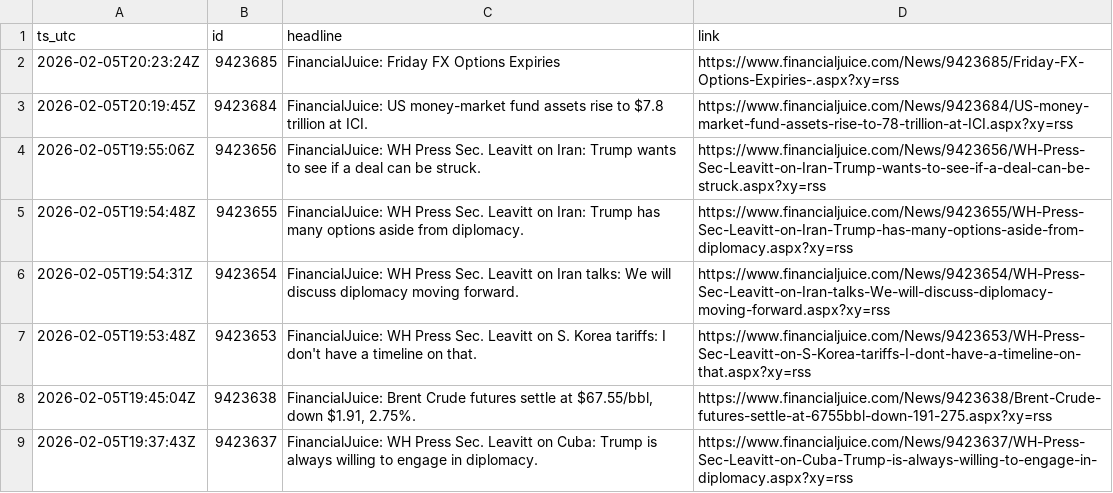
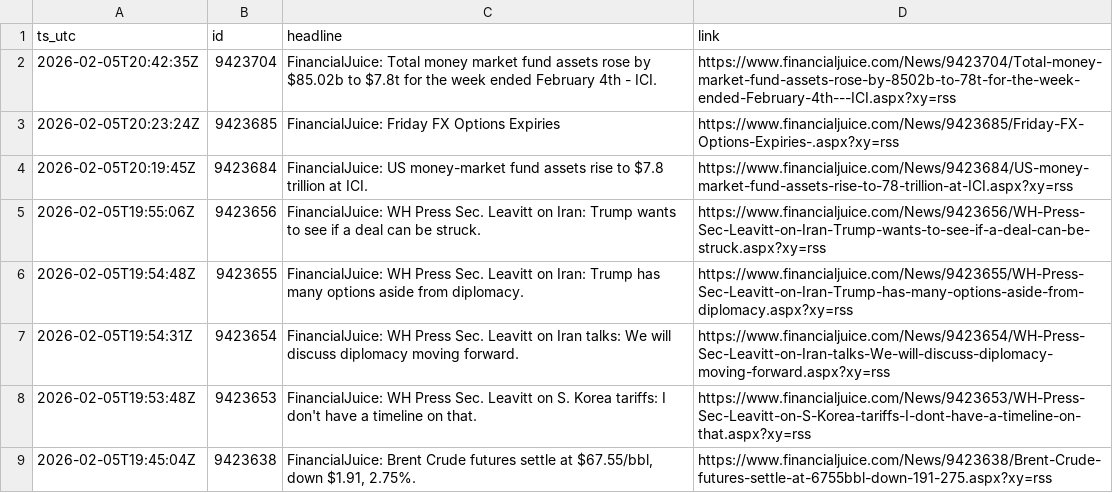
Before and after one commit to QaSH-data/econ-data, a CSV file: data/news/rss/rss_last_24h.csv, drawn as a sheet; only a part is shown; the shorter side is filled out with more unchanged rows.

```diff
--- a/data/news/rss/rss_last_24h.csv
+++ b/data/news/rss/rss_last_24h.csv
@@ -1,2 +1,3 @@
 ts_utc,id,headline,link
+2026-02-05T20:42:35Z,9423704,FinancialJuice: Total money market fund assets rose by $85.02b to $7.8t for the week ended February 4th - ICI.,https://www.financialjuice.com/News/9423704/Total-money-market-fund-assets-rose-by-8502b-to-78t-for-the-week-ended-February-4th---ICI.aspx?xy=rss
 2026-02-05T20:23:24Z,9423685,FinancialJuice: Friday FX Options Expiries,https://www.financialjuice.com/News/9423685/Friday-FX-Options-Expiries-.aspx?xy=rss
```
Also changed, not shown: data/polymarket/fed_odds_latest.csv, 1 other file.
